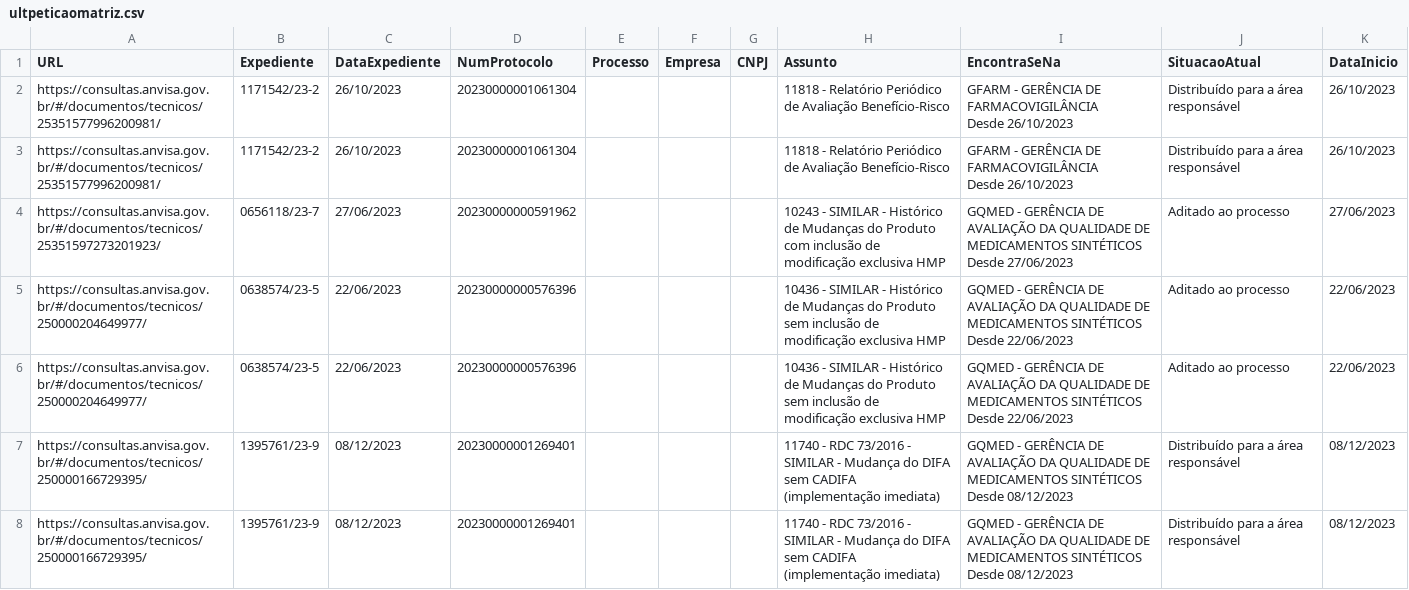
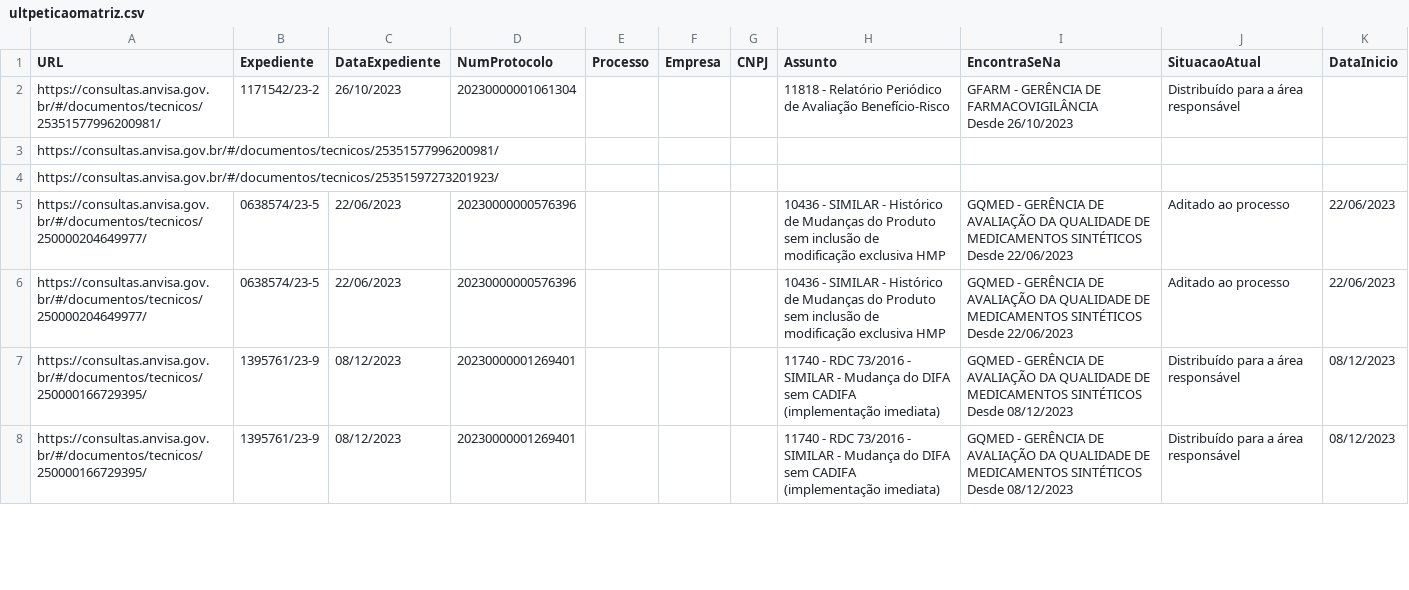
Before and after one commit to Diorgerb/DADOSreg, a CSV file: ultpeticaomatriz.csv, drawn as a sheet; only a part is shown; the diff covers the shown part only.

Commit message:
Atualizando arquivo CSV com informações extraídas

```diff
--- a/ultpeticaomatriz.csv
+++ b/ultpeticaomatriz.csv
@@ -1,8 +1,6 @@
 URL,Expediente,DataExpediente,NumProtocolo,Processo,Empresa,CNPJ,Assunto,EncontraSeNa,SituacaoAtual,DataInicio
-https://consultas.anvisa.gov.br/#/documentos/tecnicos/25351577996200981/,1171542/23-2,26/10/2023,20230000001061304,,,,11818 - Relatório Periódico de Avaliação Benefício-Risco,"GFARM - GERÊNCIA DE FARMACOVIGILÂNCIA
-                                Desde 26/10/2023",Distribuído para a área responsável,26/10/2023
-https://consultas.anvisa.gov.br/#/documentos/tecnicos/25351577996200981/,1171542/23-2,26/10/2023,20230000001061304,,,,11818 - Relatório Periódico de Avaliação Benefício-Risco,"GFARM - GERÊNCIA DE FARMACOVIGILÂNCIA
-                                Desde 26/10/2023",Distribuído para a área responsável,26/10/2023
-https://consultas.anvisa.gov.br/#/documentos/tecnicos/25351597273201923/,0656118/23-7,27/06/2023,20230000000591962,,,,10243 - SIMILAR - Histórico de Mudanças do Produto com inclusão de modificação exclusiva HMP,"GQMED - GERÊNCIA DE AVALIAÇÃO DA QUALIDADE DE MEDICAMENTOS SINTÉTICOS
-                                Desde 27/06/2023",Aditado ao processo,27/06/2023
+https://consultas.anvisa.gov.br/#/documentos/tecnicos/25351577996200981/,1171542/23-2,26/10/2023,20230000001061304,,,,11818 - Relatório Periódico de Avaliação Benefício-Risco,"GFARM - GERÊNCIA DE FARMACOVIGILÂNCIA
+                                Desde 26/10/2023",Distribuído para a área responsável,
+https://consultas.anvisa.gov.br/#/documentos/tecnicos/25351577996200981/,,,,,,,,,,
+https://consultas.anvisa.gov.br/#/documentos/tecnicos/25351597273201923/,,,,,,,,,,
 https://consultas.anvisa.gov.br/#/documentos/tecnicos/250000204649977/,0638574/23-5,22/06/2023,20230000000576396,,,,10436 - SIMILAR - Histórico de Mudanças do Produto sem inclusão de modificação exclusiva HMP,"GQMED - GERÊNCIA DE AVALIAÇÃO DA QUALIDADE DE MEDICAMENTOS SINTÉTICOS
```
Also changed, not shown: 3 added rows, 3 removed rows and 2 edited cells elsewhere in this file.
